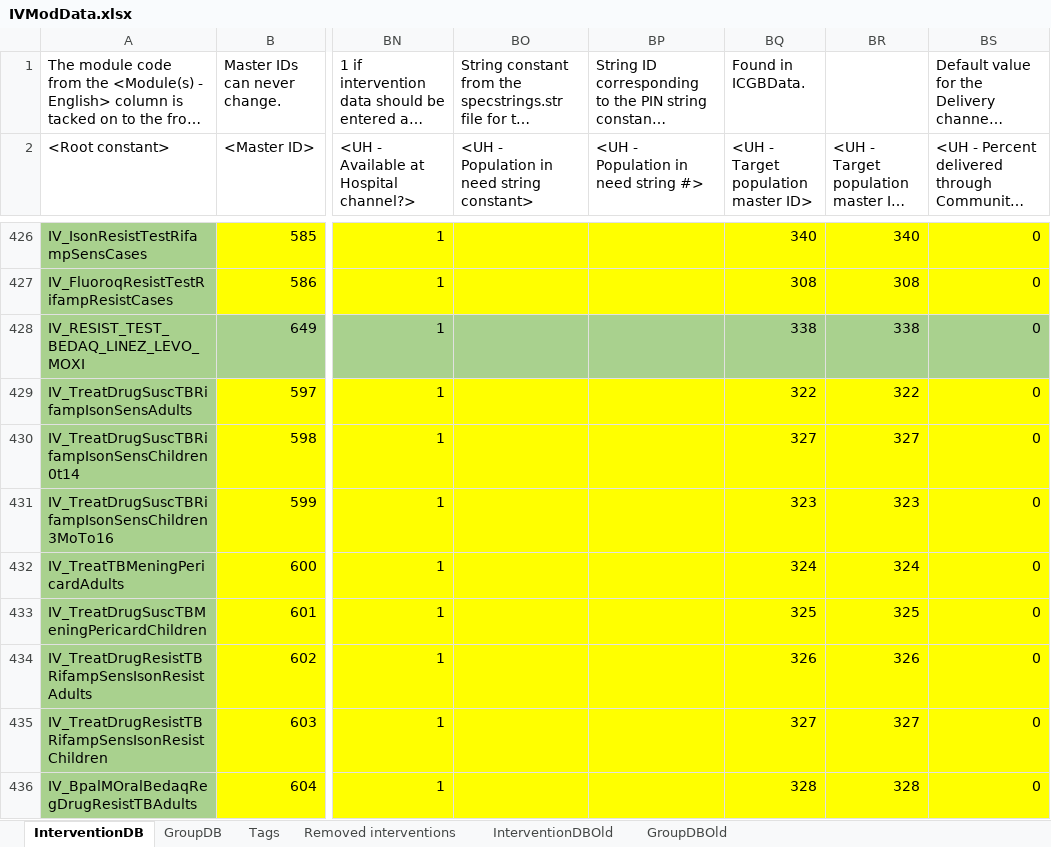
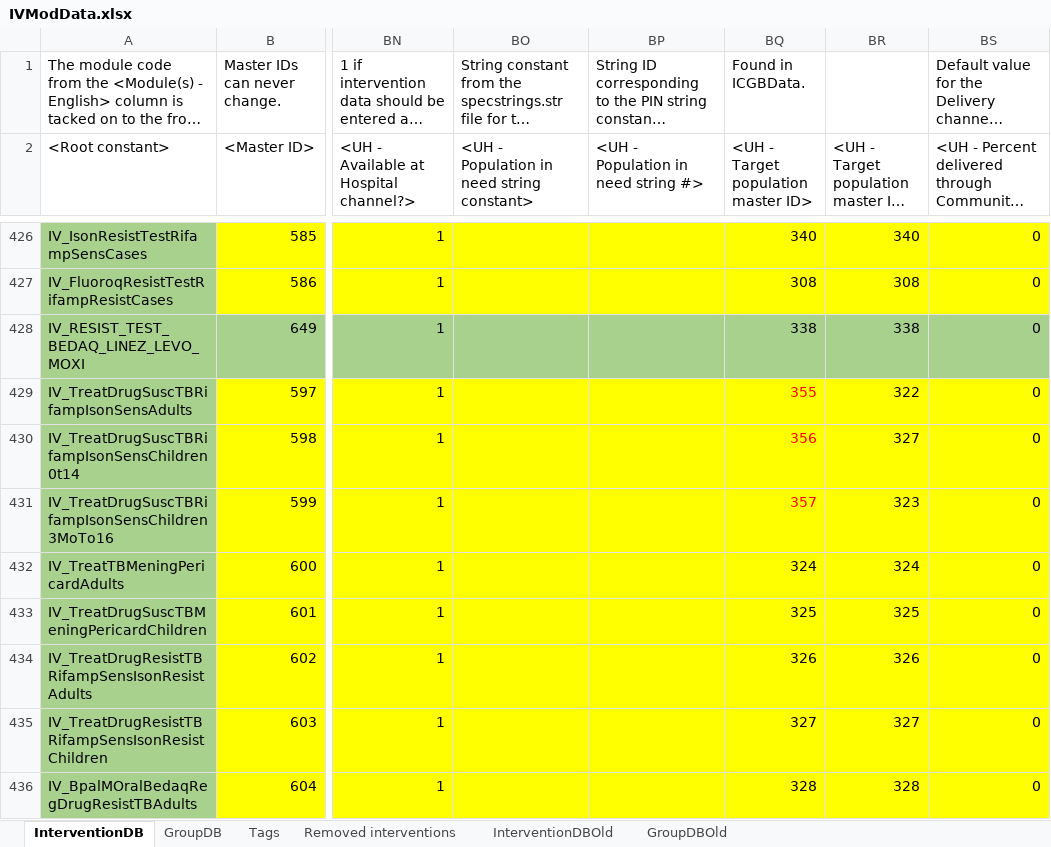
Before and after one commit to AvenirHealth-org/SpectrumWebDefaultData, an Excel workbook: SourceData/interventions/IVModData.xlsx, sheet InterventionDB, drawn as a sheet; only a part is shown, gaps mark what is left out; long unchanged cells end in …; values as stored, in another font and other column widths than the file's, no borders; conditional formats not drawn; the diff names each change by its address in the sheet, - before the commit and + after, or states it on an @@ line.

Commit message:
TB app: Linked TB interventions to new target populations.

```diff
--- a/SourceData/interventions/IVModData.xlsx (sheet InterventionDB)
+++ b/SourceData/interventions/IVModData.xlsx (sheet InterventionDB)
-BQ429: 322
+BQ429: 355
-BQ429:BQ431 text colour: black
+BQ429:BQ431 text colour: #FF0000
-BQ430: 327
+BQ430: 356
-BQ431: 323
+BQ431: 357
```
Also changed, not shown: 4 other files.
